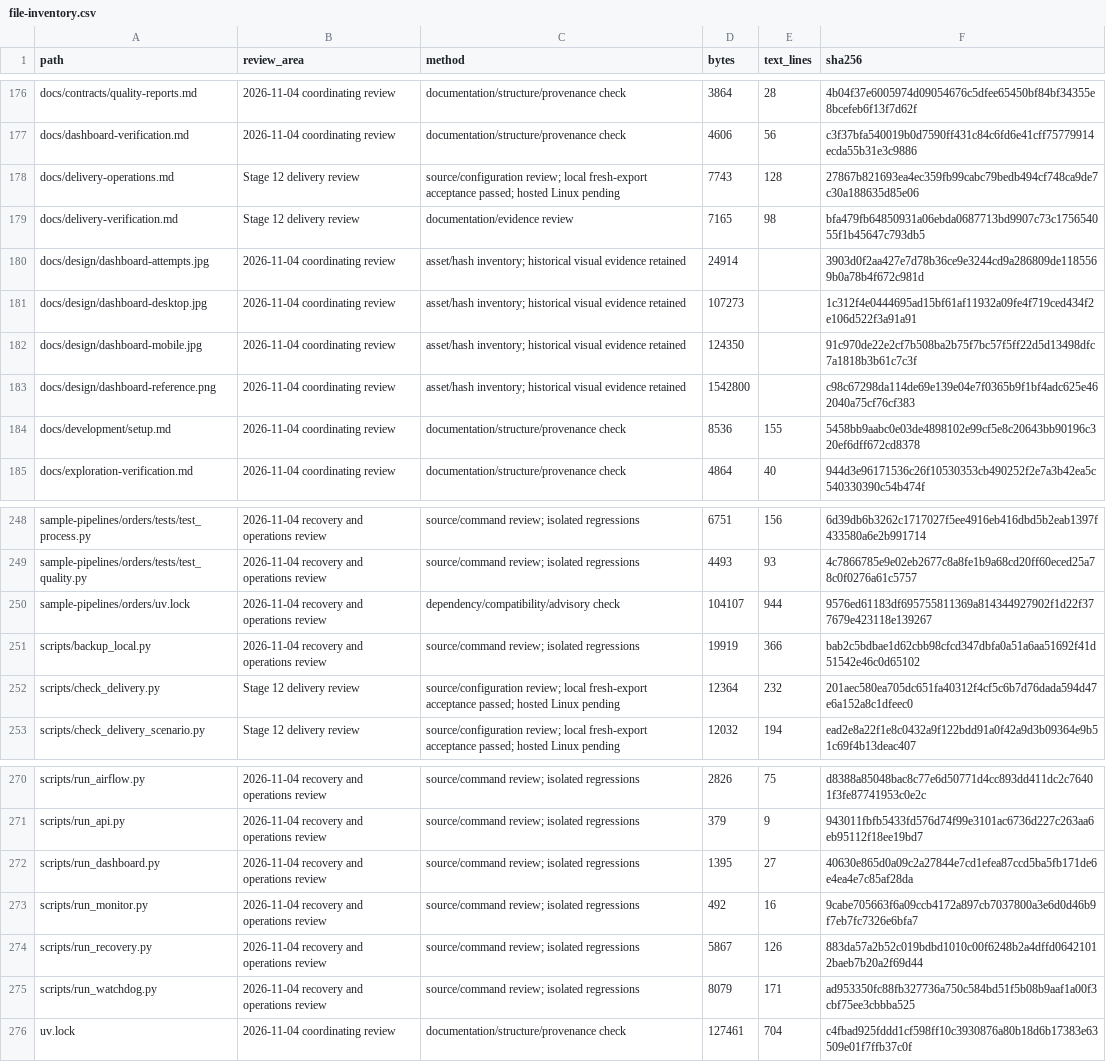
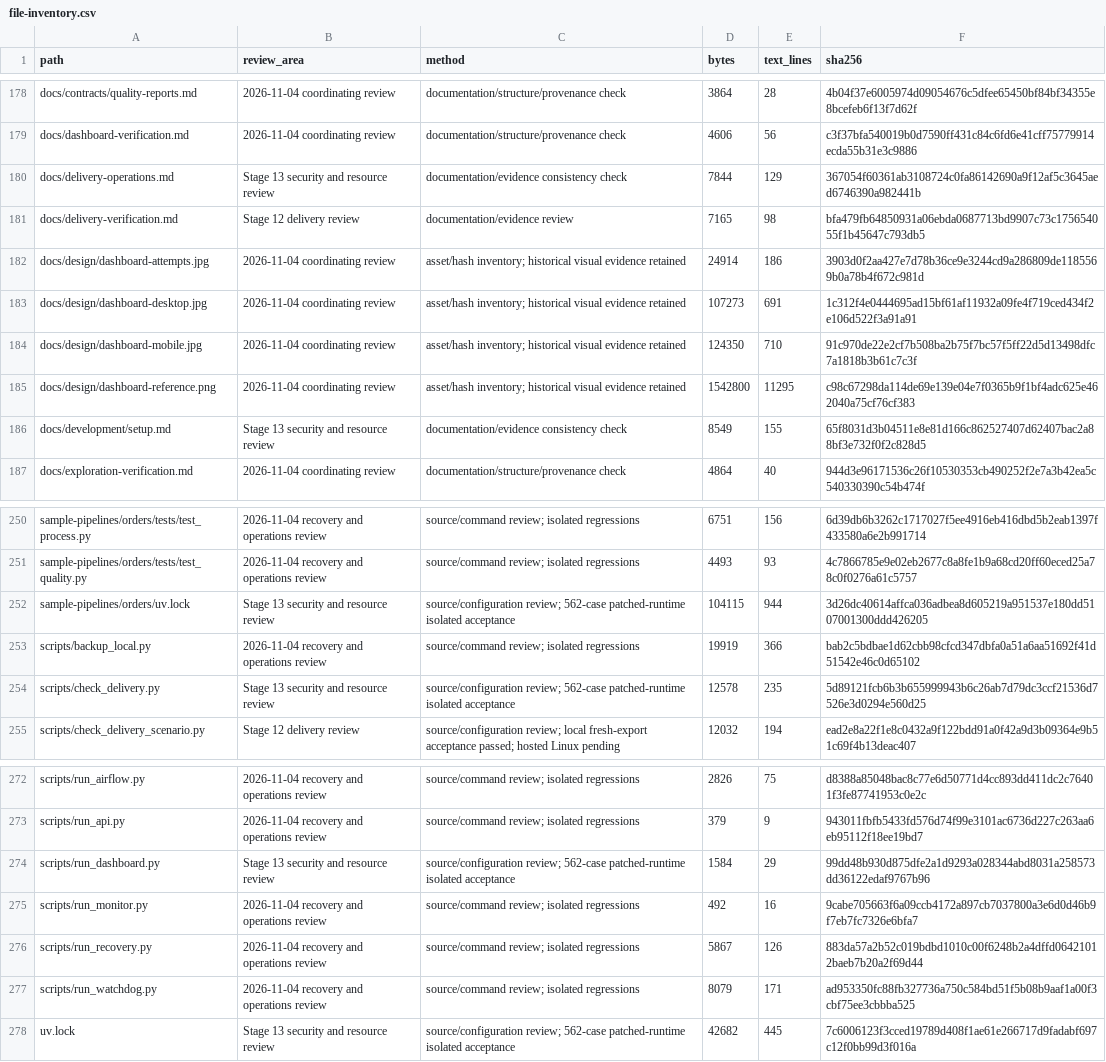
Before and after one commit to RJ1899157/PipeGuard, a CSV file: docs/audit/file-inventory.csv, drawn as a sheet; only a part is shown, gaps mark what is left out; addresses are those after the commit; the diff covers the shown part only; the diff names each change by its address in the sheet, - before the commit and + after, or states it on an @@ line.

Commit message:
Record patched-runtime Stage 13 verification and retained-data checks

```diff
--- a/docs/audit/file-inventory.csv
+++ b/docs/audit/file-inventory.csv
-B180 (review_area): Stage 12 delivery review
+B180 (review_area): Stage 13 security and resource review
-C180 (method): source/configuration review; local fresh-export acceptance passed; hosted Linux pending
+C180 (method): documentation/evidence consistency check
-D180 (bytes): 7743
+D180 (bytes): 7844
-E180 (text_lines): 128
+E180 (text_lines): 129
-F180 (sha256): 27867b821693ea4ec359fb99cabc79bedb494cf748ca9de7c30a188635d85e06
+F180 (sha256): 367054f60361ab3108724c0fa86142690a9f12af5c3645aed6746390a982441b
-E182 (text_lines): (empty)
+E182 (text_lines): 186
-E183 (text_lines): (empty)
+E183 (text_lines): 691
-E184 (text_lines): (empty)
+E184 (text_lines): 710
-E185 (text_lines): (empty)
+E185 (text_lines): 11295
-B186 (review_area): 2026-11-04 coordinating review
+B186 (review_area): Stage 13 security and resource review
-C186 (method): documentation/structure/provenance check
+C186 (method): documentation/evidence consistency check
-D186 (bytes): 8536
+D186 (bytes): 8549
-F186 (sha256): 5458bb9aabc0e03de4898102e99cf5e8c20643bb90196c320ef6dff672cd8378
+F186 (sha256): 65f8031d3b04511e8e81d166c862527407d62407bac2a88bf3e732f0f2c828d5
-B252 (review_area): 2026-11-04 recovery and operations review
+B252 (review_area): Stage 13 security and resource review
-C252 (method): dependency/compatibility/advisory check
+C252 (method): source/configuration review; 562-case patched-runtime isolated acceptance
-D252 (bytes): 104107
+D252 (bytes): 104115
-F252 (sha256): 9576ed61183df695755811369a814344927902f1d22f377679e423118e139267
+F252 (sha256): 3d26dc40614affca036adbea8d605219a951537e180dd5107001300ddd426205
-B254 (review_area): Stage 12 delivery review
+B254 (review_area): Stage 13 security and resource review
-C254 (method): source/configuration review; local fresh-export acceptance passed; hosted Linux pending
+C254 (method): source/configuration review; 562-case patched-runtime isolated acceptance
-D254 (bytes): 12364
+D254 (bytes): 12578
-E254 (text_lines): 232
+E254 (text_lines): 235
-F254 (sha256): 201aec580ea705dc651fa40312f4cf5c6b7d76dada594d47e6a152a8c1dfeec0
+F254 (sha256): 5d89121fcb6b3b655999943b6c26ab7d79dc3ccf21536d7526e3d0294e560d25
-B274 (review_area): 2026-11-04 recovery and operations review
+B274 (review_area): Stage 13 security and resource review
-C274 (method): source/command review; isolated regressions
+C274 (method): source/configuration review; 562-case patched-runtime isolated acceptance
-D274 (bytes): 1395
+D274 (bytes): 1584
-E274 (text_lines): 27
+E274 (text_lines): 29
-F274 (sha256): 40630e865d0a09c2a27844e7cd1efea87ccd5ba5fb171de6e4ea4e7c85af28da
+F274 (sha256): 99dd48b930d875dfe2a1d9293a028344abd8031a258573dd36122edaf9767b96
-B278 (review_area): 2026-11-04 coordinating review
+B278 (review_area): Stage 13 security and resource review
-C278 (method): documentation/structure/provenance check
+C278 (method): source/configuration review; 562-case patched-runtime isolated acceptance
-D278 (bytes): 127461
+D278 (bytes): 42682
-E278 (text_lines): 704
+E278 (text_lines): 445
-F278 (sha256): c4fbad925fddd1cf598ff10c3930876a80b18d6b17383e63509e01f7ffb37c0f
+F278 (sha256): 7c6006123f3cced19789d408f1ae61e266717d9fadabf697c12f0bb99d3f016a
```
Also changed, not shown: 2 added rows and 66 edited cells elsewhere in this file, 3 other files.
